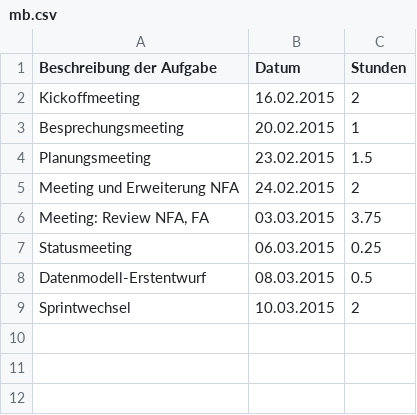
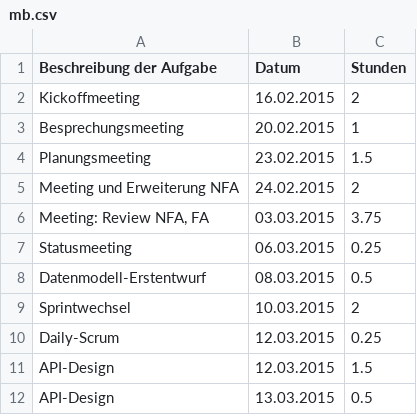
Before and after one commit to Alergeek/Dokumentation, a CSV file: Allergeeks/Zeiterfassung/mb.csv, drawn as a sheet.

Commit message:
API design for backend

```diff
--- a/Allergeeks/Zeiterfassung/mb.csv
+++ b/Allergeeks/Zeiterfassung/mb.csv
@@ -9 +9,4 @@ Meeting und Erweiterung NFA,24.02.2015,2
 "Sprintwechsel",10.03.2015,2
+"Daily-Scrum",12.03.2015,0.25
+"API-Design",12.03.2015,1.5
+"API-Design",13.03.2015,0.5
```
Also changed, not shown: 1 other file.
